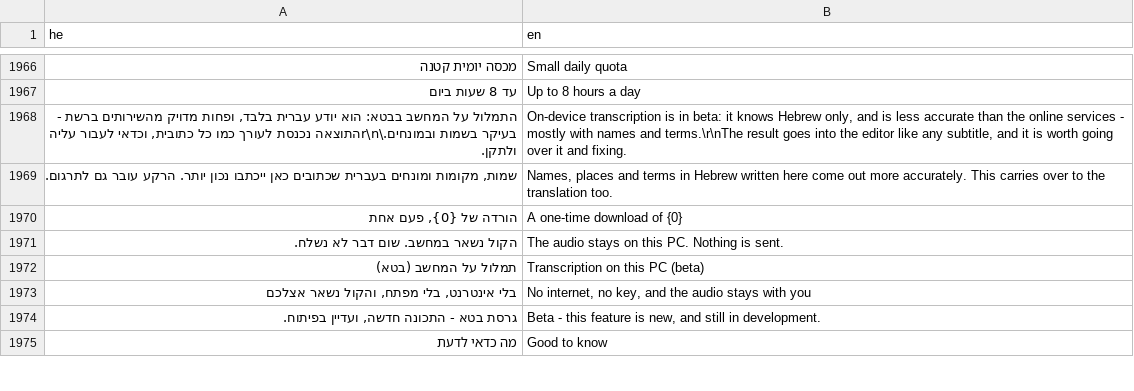
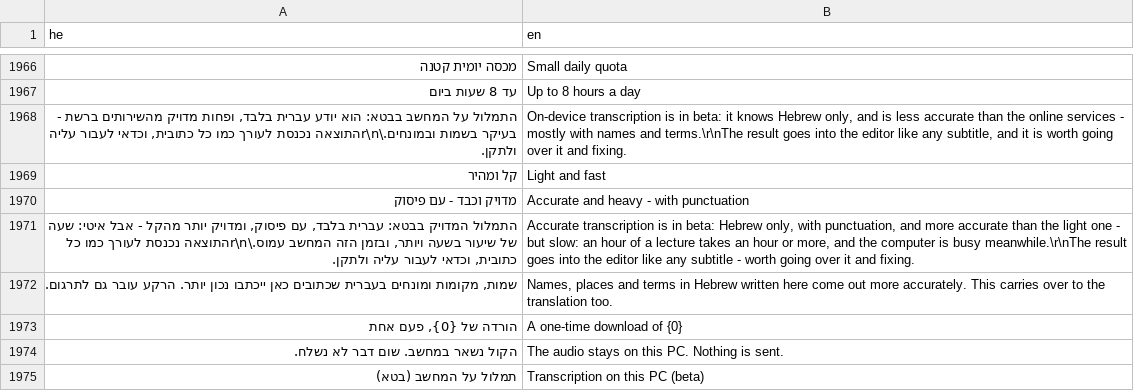
Before and after one commit to BeniaBot/subtitle-studio, a TSV file: build/lang/en.tsv, drawn as a sheet; only a part is shown, gaps mark what is left out; the shorter side is filled out with more unchanged rows; the diff names each change by its address in the sheet, - before the commit and + after, or states it on an @@ line.

```diff
--- a/build/lang/en.tsv
+++ b/build/lang/en.tsv
+row 1969: קל ומהיר | Light and fast
+row 1970: מדויק וכבד - עם פיסוק | Accurate and heavy - with punctuation
+row 1971: התמלול המדויק בבטא: עברית בלבד, עם פיסוק, ומדויק יותר מהקל - אבל איטי: שעה של שיעור בשעה ויותר, ובזמן הזה המחשב עמוס.\r\nהתוצאה נכנסת לעורך כמו כל כתובית, וכדאי לעבור עליה ולתקן. | Accurate transcription is in beta: Hebrew only, with punctuation, and more accurate than the light one - but slow: an hour of a lecture takes an hour or more, and the computer is busy meanwhile.\r\nThe result goes into the editor like any subtitle - worth going over it and fixing.
```
Also changed, not shown: 4 other files.
